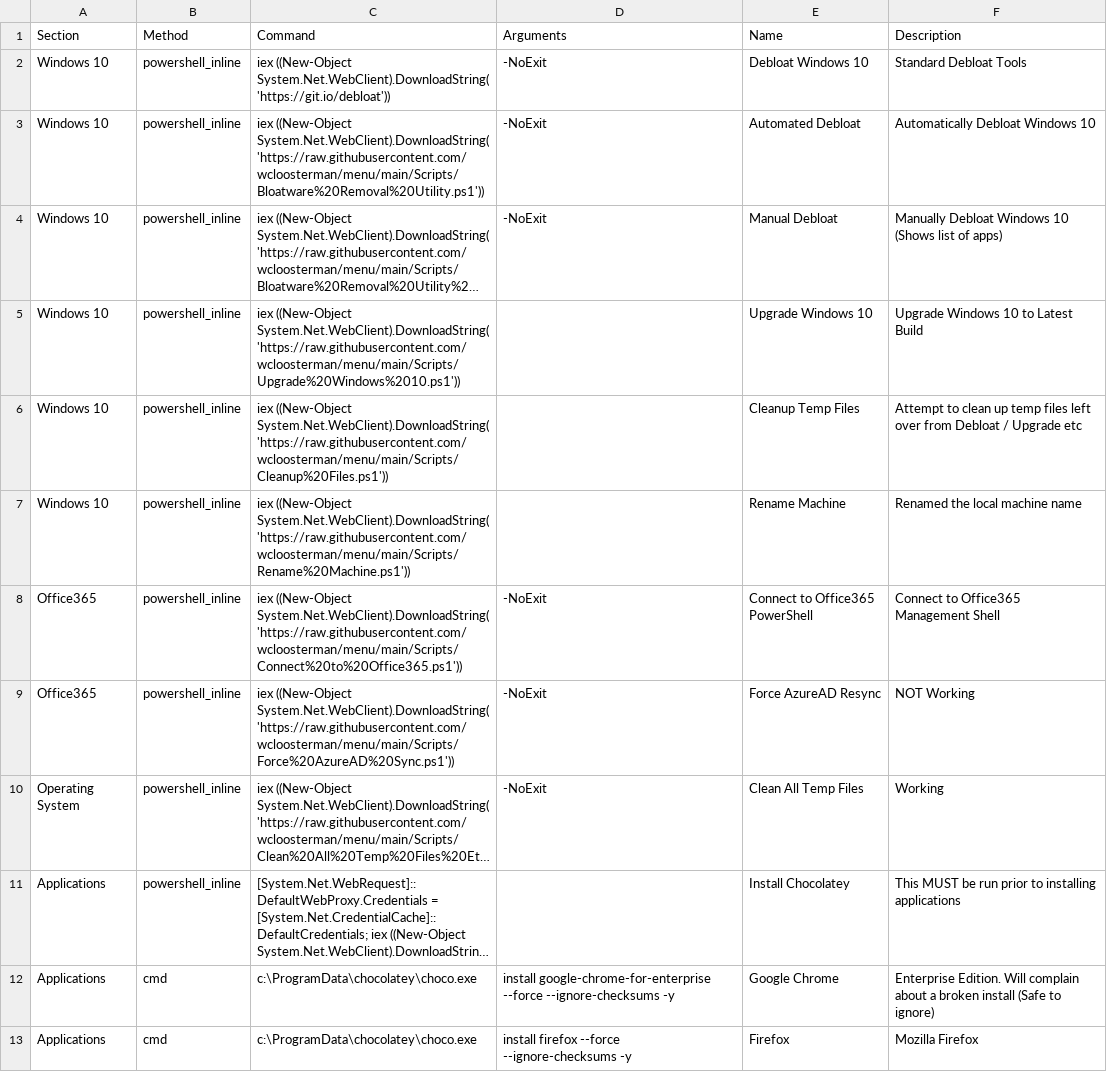
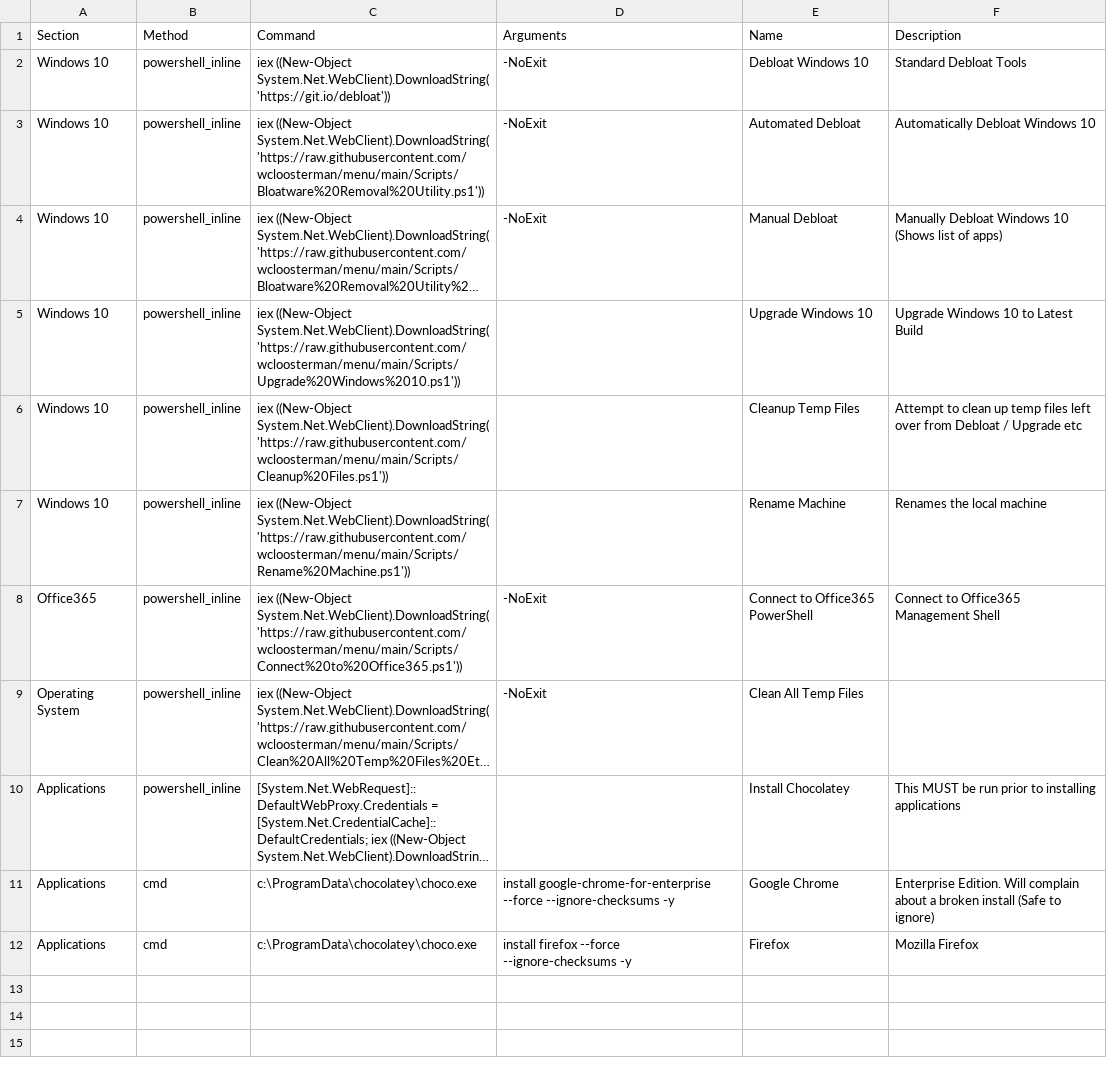
Before and after one commit to wcloosterman/menu, a CSV file: menu_items.csv, drawn as a sheet; long unchanged cells end in …; removed rows and columns are numbered as before the commit, all else as after; the diff names each change by its address in the sheet, - before the commit and + after, or states it on an @@ line.

Commit message:
Update menu_items.csv

```diff
--- a/menu_items.csv
+++ b/menu_items.csv
-F7 (Description): Renamed the local machine name
+F7 (Description): Renames the local machine
-row 9: Office365 | powershell_inline | iex ((New-Object System.Net.WebClient).DownloadString('https://raw.githubusercontent.com/wcloosterman/menu/main/Scripts/Force%20AzureAD%20Sync.ps1')) | -NoExit | Force AzureAD Resync | NOT Working
-F9 (Description): Working
+F9 (Description): (empty)
```
